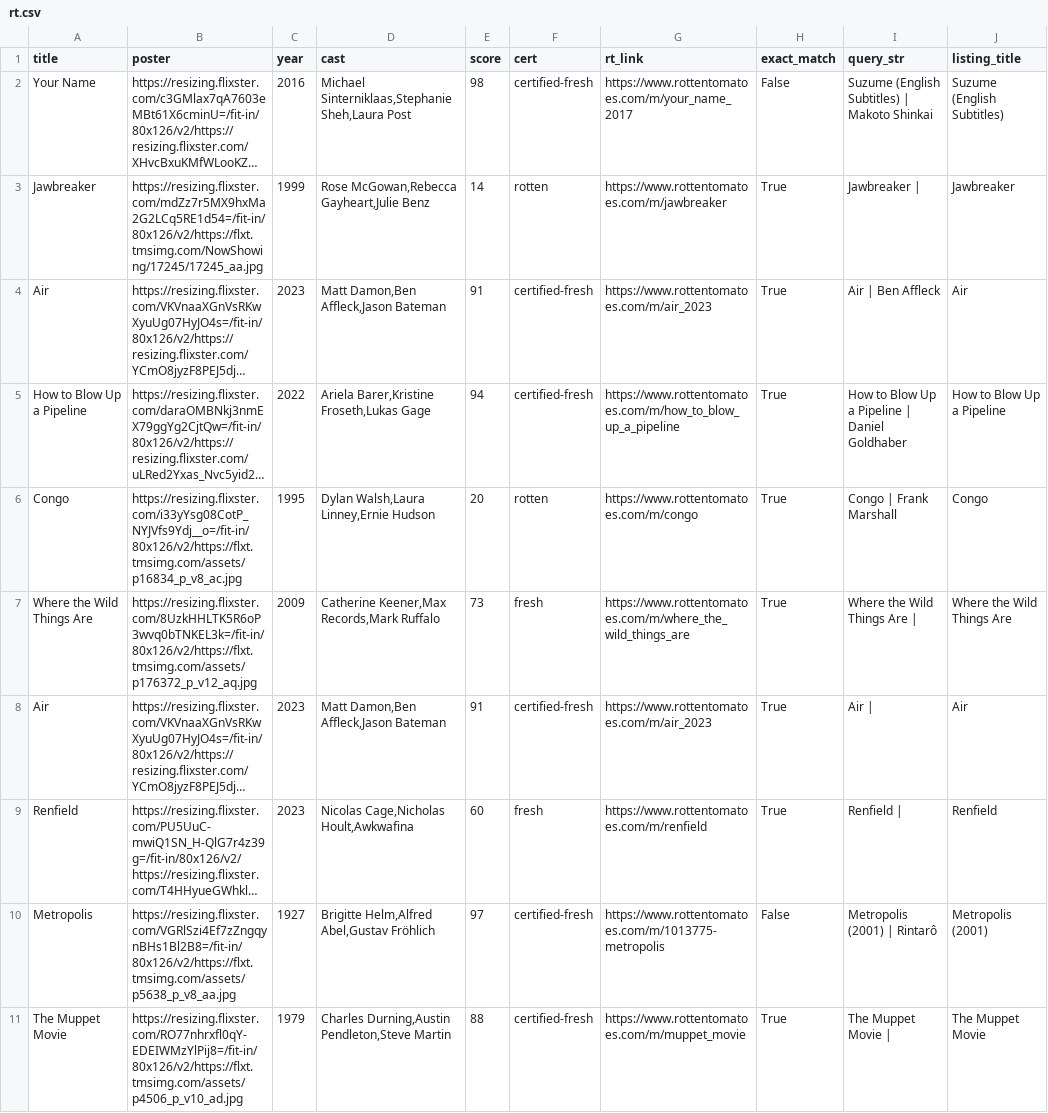
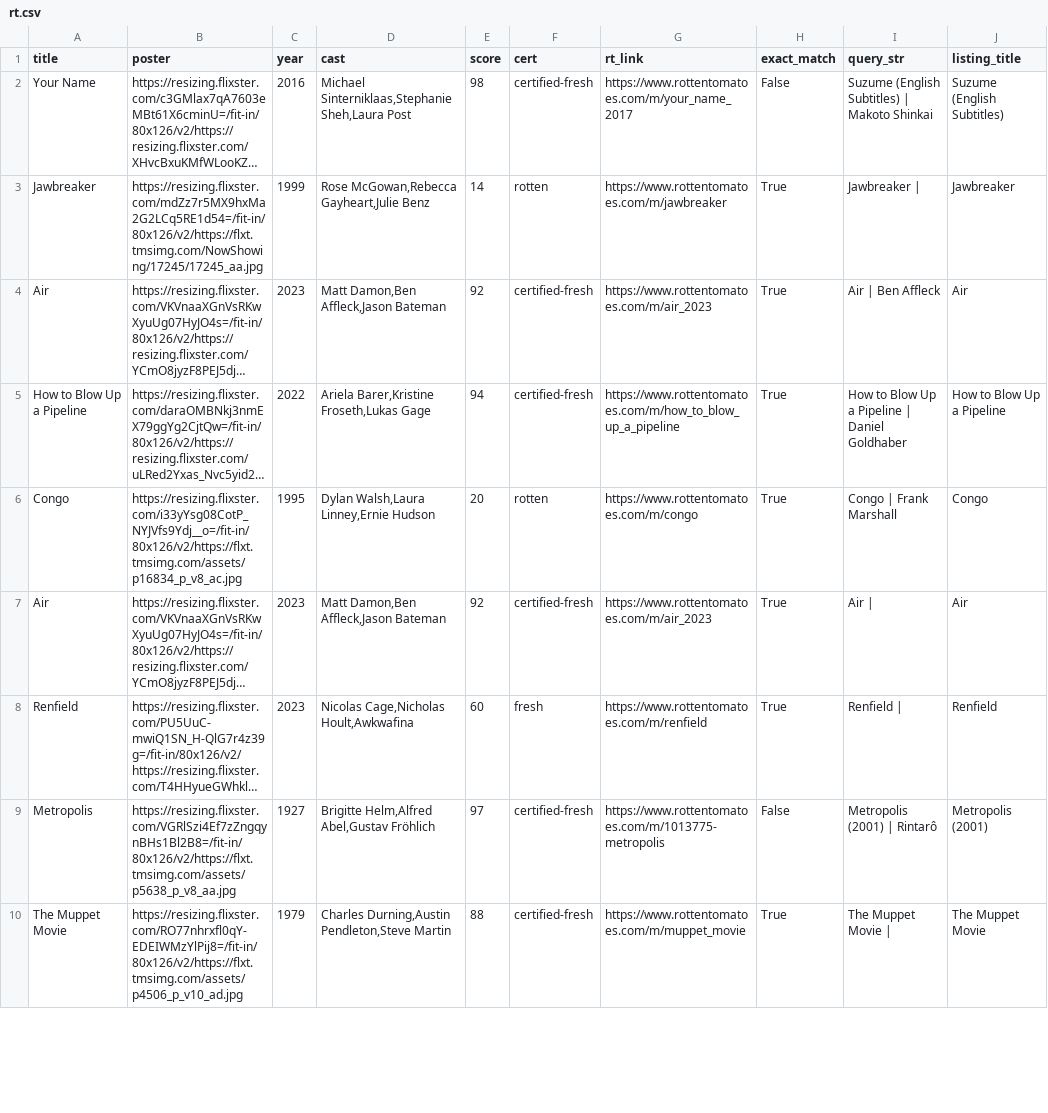
Before and after one commit to cgumb/movie_showtimes, a CSV file: data/rt.csv, drawn as a sheet; only a part is shown; long unchanged cells end in …; removed rows and columns are numbered as before the commit, all else as after; the diff covers the shown part only; the diff names each change by its address in the sheet, - before the commit and + after, or states it on an @@ line.

```diff
--- a/data/rt.csv
+++ b/data/rt.csv
-E4 (score): 91
+E4 (score): 92
-row 7: Where the Wild Things Are | https://resizing.flixster.com/8UzkHHLTK5R6oP3wvq0bTNKEL3k=/fit-in/80x126/v2/https://flxt.tmsimg.com/assets/p176372_p_v12_aq.jpg | 2009 | Catherine Keener,Max Records,Mark Ruffalo | 73 | fresh | https://www.rottentomatoes.com/m/where_the_wild_things_are | True | Where the Wild Things Are | | Where the Wild Things Are
-E7 (score): 91
+E7 (score): 92
```
Also changed, not shown: 1 added row, 1 removed row and 2 edited cells elsewhere in this file, data/brattle.csv, data/showtimes.csv, 1 other file.
